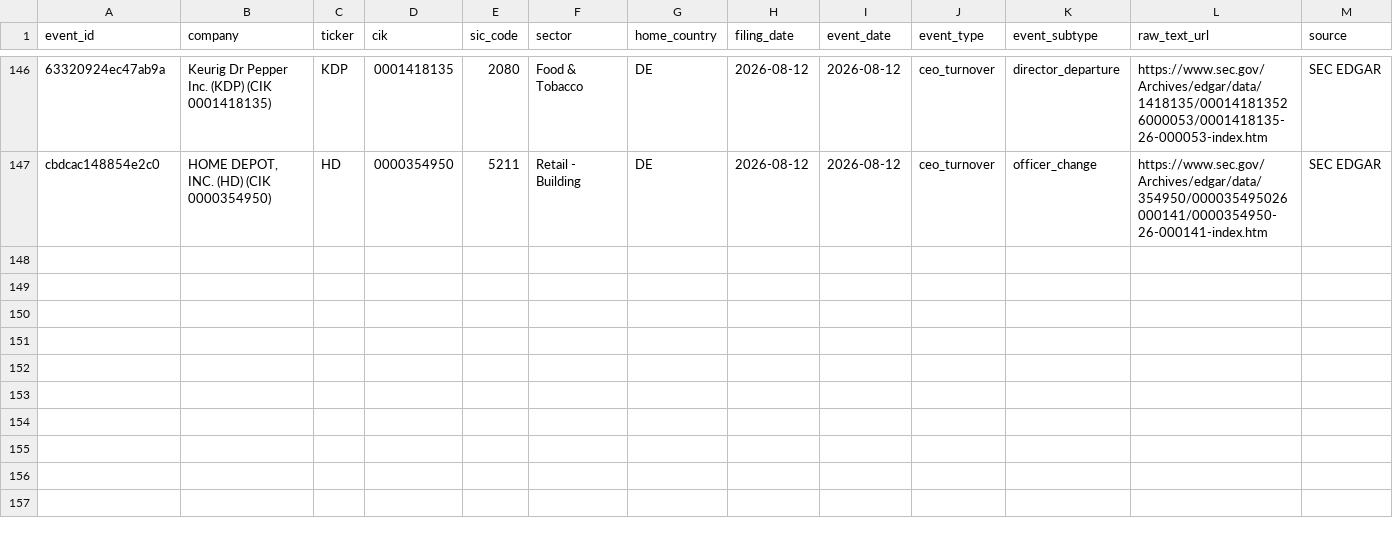
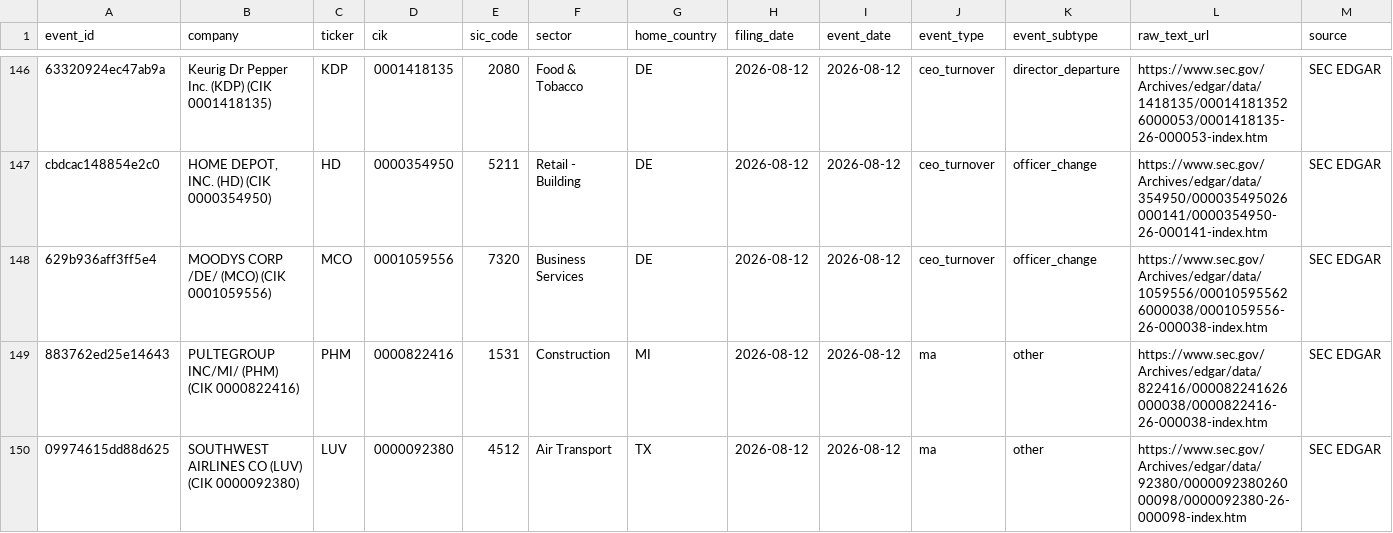
Before and after one commit to Arthurliangli/strategic-event-tracker, a CSV file: data/events/events.csv, drawn as a sheet; only a part is shown, gaps mark what is left out; rows hold the shown columns only; the diff names each change by its address in the sheet, - before the commit and + after, or states it on an @@ line.

Commit message:
predict: 2026-08-13 02:08 UTC — auto-update events & predictions

```diff
--- a/data/events/events.csv
+++ b/data/events/events.csv
+row 148: 629b936aff3ff5e4 | MOODYS CORP /DE/ (MCO) (CIK 0001059556) | MCO | 0001059556 | 7320 | Business Services | DE | 2026-08-12 | 2026-08-12 | ceo_turnover | officer_change | https://www.sec.gov/Archives/edgar/data/1059556/000105955626000038/0001059556-26-000038-index.htm | SEC EDGAR
+row 149: 883762ed25e14643 | PULTEGROUP INC/MI/ (PHM) (CIK 0000822416) | PHM | 0000822416 | 1531 | Construction | MI | 2026-08-12 | 2026-08-12 | ma | other | https://www.sec.gov/Archives/edgar/data/822416/000082241626000038/0000822416-26-000038-index.htm | SEC EDGAR
+row 150: 09974615dd88d625 | SOUTHWEST AIRLINES CO (LUV) (CIK 0000092380) | LUV | 0000092380 | 4512 | Air Transport | TX | 2026-08-12 | 2026-08-12 | ma | other | https://www.sec.gov/Archives/edgar/data/92380/000009238026000098/0000092380-26-000098-index.htm | SEC EDGAR
```
Also changed, not shown: 1 other file.
